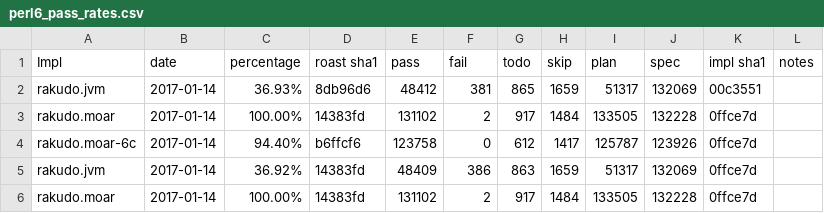
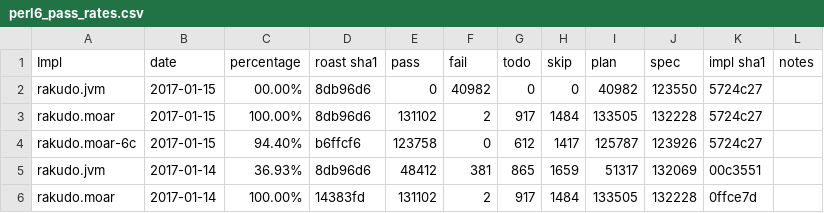
Before and after one commit to usev6/perl6-roast-data, a CSV file: perl6_pass_rates.csv, drawn as a sheet; only a part is shown; the shorter side is filled out with more unchanged rows; the diff names each change by its address in the sheet, - before the commit and + after, or states it on an @@ line.

```diff
--- a/perl6_pass_rates.csv
+++ b/perl6_pass_rates.csv
+row 2: rakudo.jvm | 2017-01-15 | 00.00% | 8db96d6 | 0 | 40982 | 0 | 0 | 40982 | 123550 | 5724c27
+row 3: rakudo.moar | 2017-01-15 | 100.00% | 8db96d6 | 131102 | 2 | 917 | 1484 | 133505 | 132228 | 5724c27
+row 4: rakudo.moar-6c | 2017-01-15 | 94.40% | b6ffcf6 | 123758 | 0 | 612 | 1417 | 125787 | 123926 | 5724c27
```
Also changed, not shown: 3 other files.
